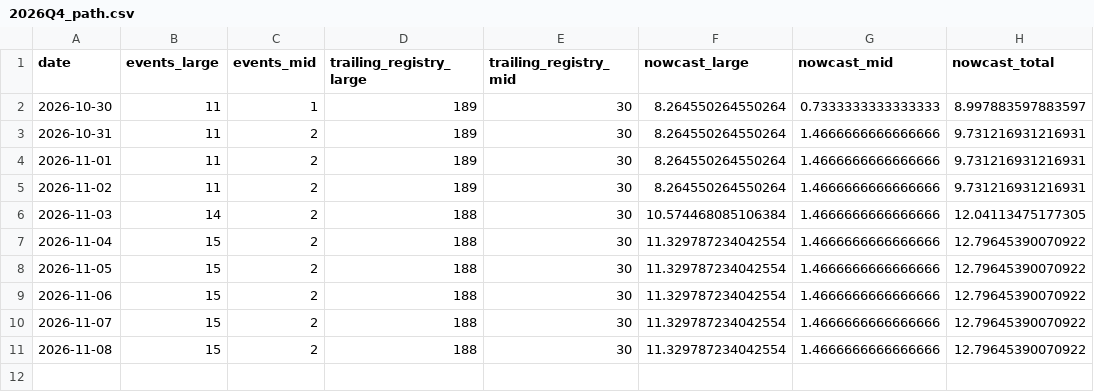
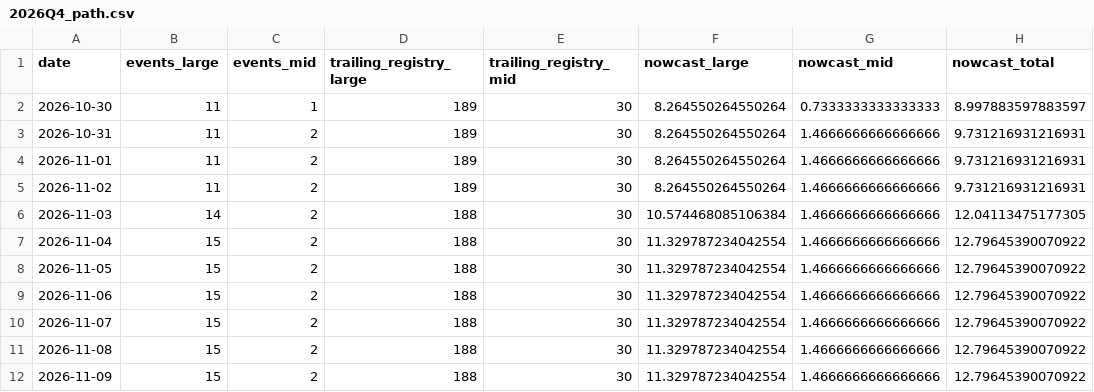
Before and after one commit to rishabbshankar226/gulfstream-delivery-nowcast, a CSV file: results/live/2026Q4_path.csv, drawn as a sheet; the diff names each change by its address in the sheet, - before the commit and + after, or states it on an @@ line.

```diff
--- a/results/live/2026Q4_path.csv
+++ b/results/live/2026Q4_path.csv
+row 12: 2026-11-09 | 15 | 2 | 188 | 30 | 11.329787234042554 | 1.4666666666666666 | 12.79645390070922
```
Also changed, not shown: 2 other files.
